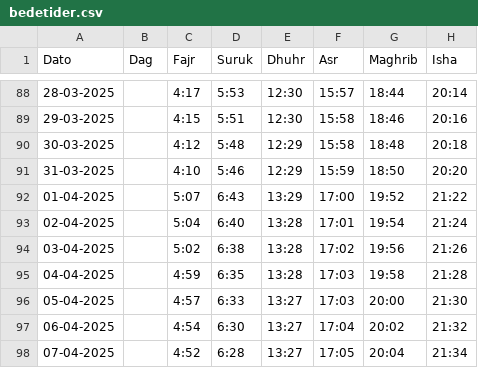
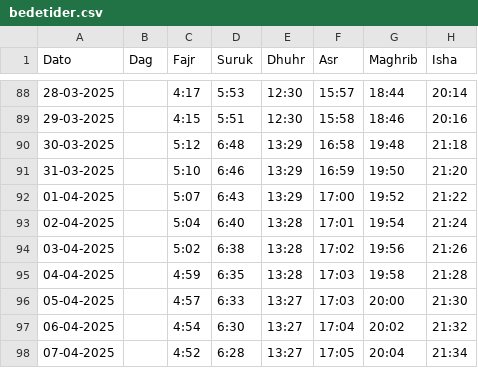
Before and after one commit to Alharraki/bedetider, a CSV file: bedetider.csv, drawn as a sheet; only a part is shown, gaps mark what is left out.

Commit message:
Update bedetider.csv

```diff
--- a/bedetider.csv
+++ b/bedetider.csv
@@ -89,4 +89,4 @@ Dato,Dag,Fajr,Suruk,Dhuhr,Asr,Maghrib,Isha
 29-03-2025,,4:15,5:51,12:30,15:58,18:46,20:16
-30-03-2025,,4:12,5:48,12:29,15:58,18:48,20:18
-31-03-2025,,4:10,5:46,12:29,15:59,18:50,20:20
+30-03-2025,,5:12,6:48,13:29,16:58,19:48,21:18
+31-03-2025,,5:10,6:46,13:29,16:59,19:50,21:20
 01-04-2025,,5:07,6:43,13:29,17:00,19:52,21:22
```
